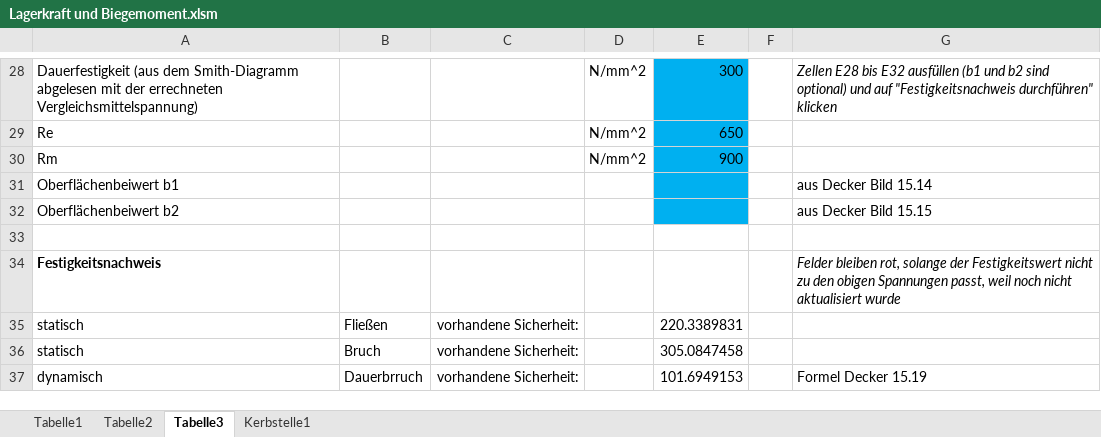
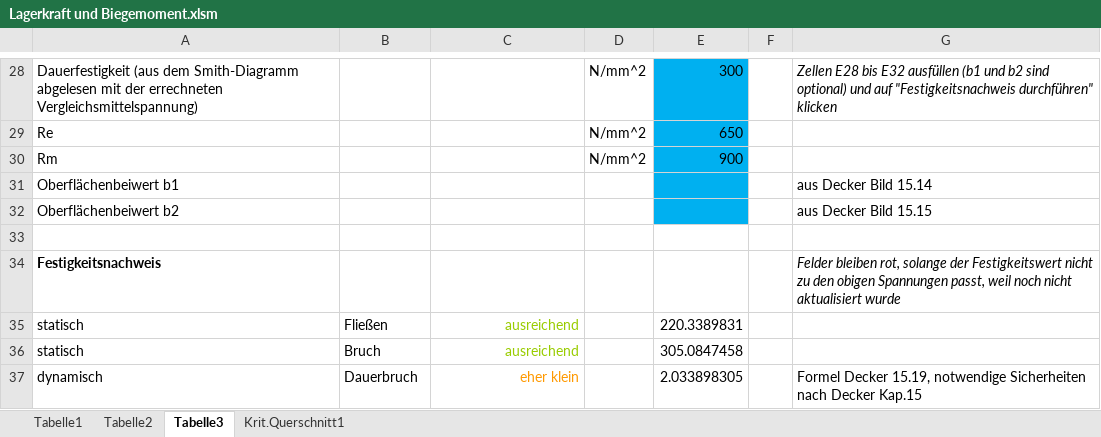
Before and after one commit to MattdewT/KE3, an Excel workbook: Lagerkraft und Biegemoment.xlsm, sheet Tabelle3, drawn as a sheet; only a part is shown, gaps mark what is left out; values as stored, in another font and other column widths than the file's, no borders; charts and pictures not drawn; the diff names each change by its address in the sheet, - before the commit and + after, or states it on an @@ line.

```diff
--- a/Lagerkraft und Biegemoment.xlsm (sheet Tabelle3)
+++ b/Lagerkraft und Biegemoment.xlsm (sheet Tabelle3)
-sheet tab: Kerbstelle1
+sheet tab: Krit.Querschnitt1
-C35:C36: vorhandene Sicherheit:
+C35:C36: ausreichend
-C35:C36 text colour: black
+C35:C36 text colour: #99CC00
-B37: Dauerbrruch
+B37: Dauerbruch
-C37: vorhandene Sicherheit:
+C37: eher klein
-C37 text colour: black
+C37 text colour: #FF9900
-E37: 101.6949153
+E37: 2.033898305
-G37: Formel Decker 15.19
+G37: Formel Decker 15.19, notwendige Sicherheiten nach Decker Kap.15
```
Also changed, not shown: sheet Tabelle2, charts or pictures, 1 other file.
